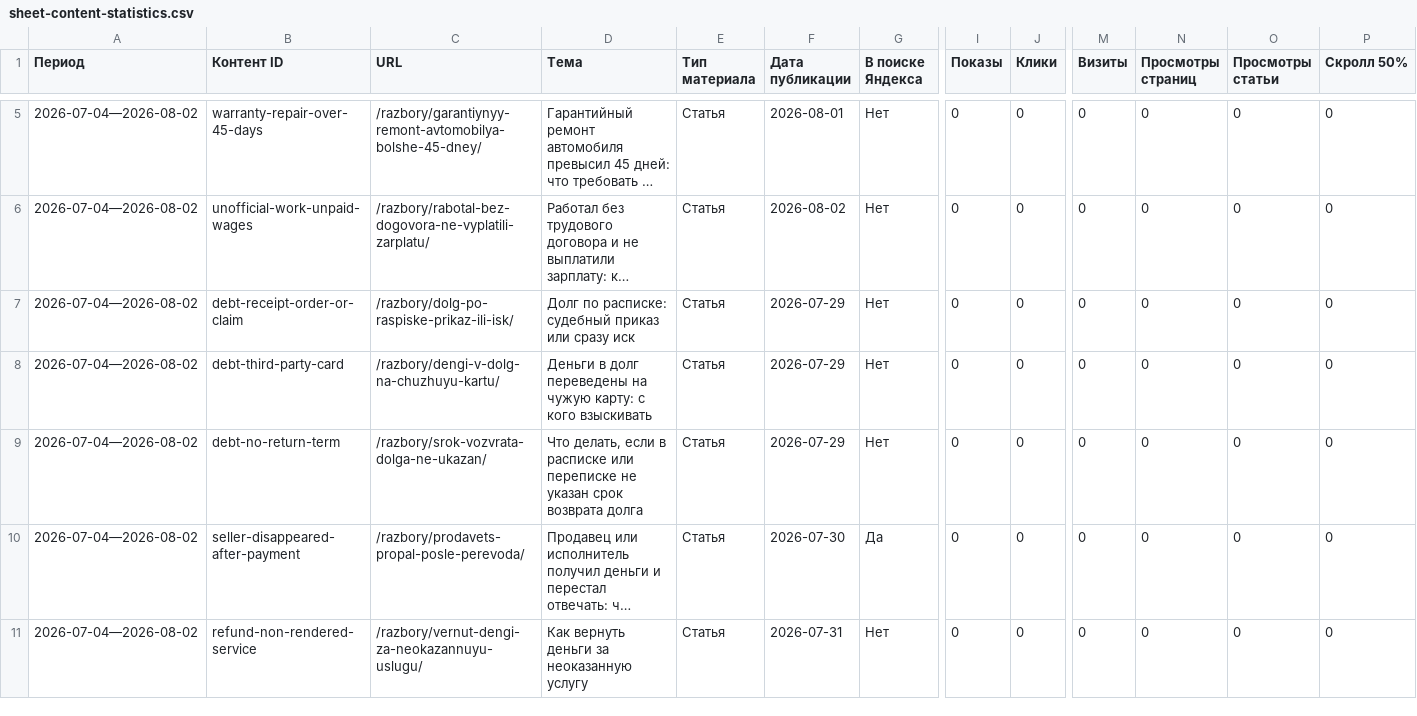
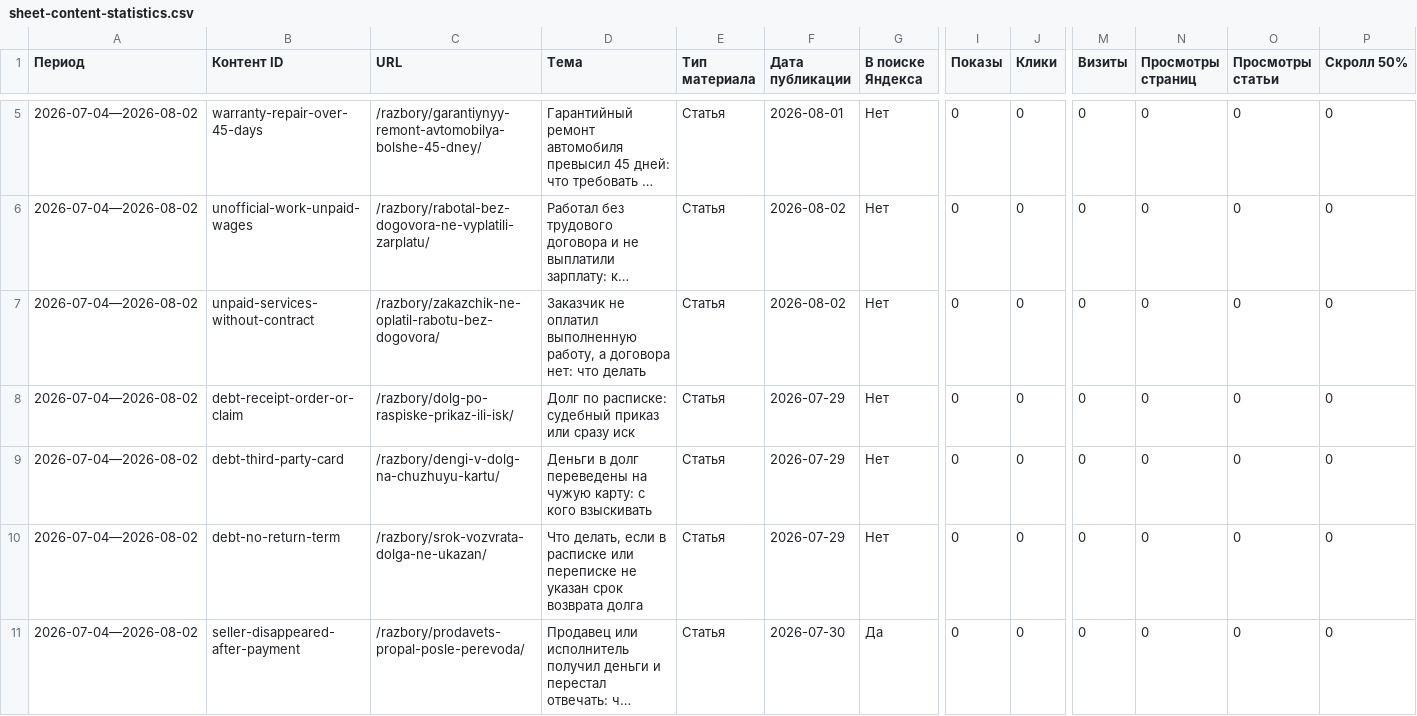
Before and after one commit to zcasqw92-yurist/maxim-shevchuk-lawyer, a CSV file: reports/seo-data/sheet-content-statistics.csv, drawn as a sheet; only a part is shown, gaps mark what is left out; the shorter side is filled out with more unchanged rows; long unchanged cells end in …; rows hold the shown columns only; the diff names each change by its address in the sheet, - before the commit and + after, or states it on an @@ line.

```diff
--- a/reports/seo-data/sheet-content-statistics.csv
+++ b/reports/seo-data/sheet-content-statistics.csv
+row 7: 2026-07-04—2026-08-02 | unpaid-services-without-contract | /razbory/zakazchik-ne-oplatil-rabotu-bez-dogovora/ | Заказчик не оплатил выполненную работу, а договора нет: что делать | Статья | 2026-08-02 | Нет | 0 | 0 | 0 | 0 | 0 | 0
```
Also changed, not shown: reports/seo-data/sheet-content-contact-signals.csv, 3 other files.
